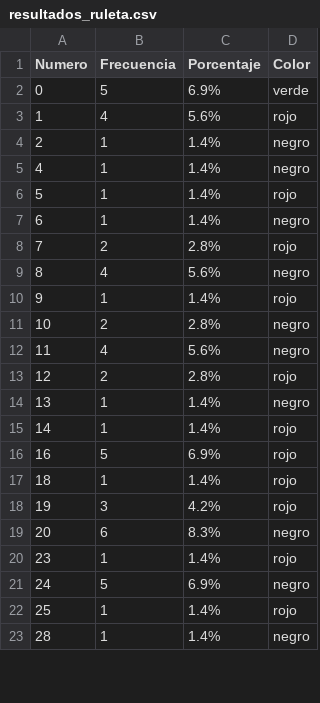
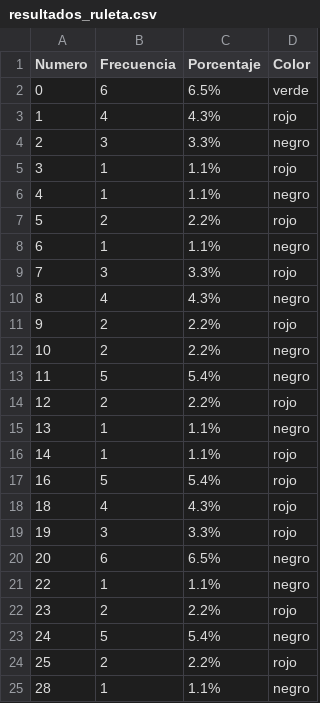
Before and after one commit to Kendall1011/Proyecto-de-Metodos-Casino, a CSV file: Proyecto-Casino/resultados_ruleta.csv, drawn as a sheet; only a part is shown; the diff covers the shown part only.

```diff
--- a/Proyecto-Casino/resultados_ruleta.csv
+++ b/Proyecto-Casino/resultados_ruleta.csv
@@ -1,23 +1,25 @@
 Numero,Frecuencia,Porcentaje,Color
-0,5,6.9%,verde
-1,4,5.6%,rojo
-2,1,1.4%,negro
-4,1,1.4%,negro
-5,1,1.4%,rojo
-6,1,1.4%,negro
-7,2,2.8%,rojo
-8,4,5.6%,negro
-9,1,1.4%,rojo
-10,2,2.8%,negro
-11,4,5.6%,negro
-12,2,2.8%,rojo
-13,1,1.4%,negro
-14,1,1.4%,rojo
-16,5,6.9%,rojo
-18,1,1.4%,rojo
-19,3,4.2%,rojo
-20,6,8.3%,negro
-23,1,1.4%,rojo
-24,5,6.9%,negro
-25,1,1.4%,rojo
-28,1,1.4%,negro
+0,6,6.5%,verde
+1,4,4.3%,rojo
+2,3,3.3%,negro
+3,1,1.1%,rojo
+4,1,1.1%,negro
+5,2,2.2%,rojo
+6,1,1.1%,negro
+7,3,3.3%,rojo
+8,4,4.3%,negro
+9,2,2.2%,rojo
+10,2,2.2%,negro
+11,5,5.4%,negro
+12,2,2.2%,rojo
+13,1,1.1%,negro
+14,1,1.1%,rojo
+16,5,5.4%,rojo
+18,4,4.3%,rojo
+19,3,3.3%,rojo
+20,6,6.5%,negro
+22,1,1.1%,negro
+23,2,2.2%,rojo
+24,5,5.4%,negro
+25,2,2.2%,rojo
+28,1,1.1%,negro
```
Also changed, not shown: 12 edited cells elsewhere in this file, 3 other files.
